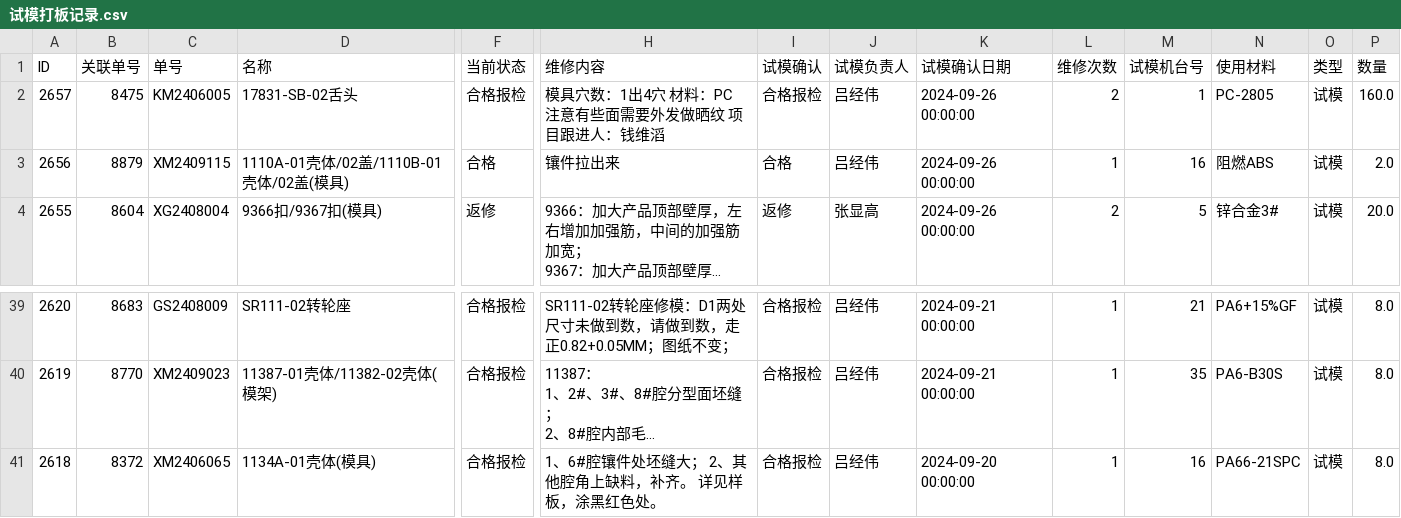
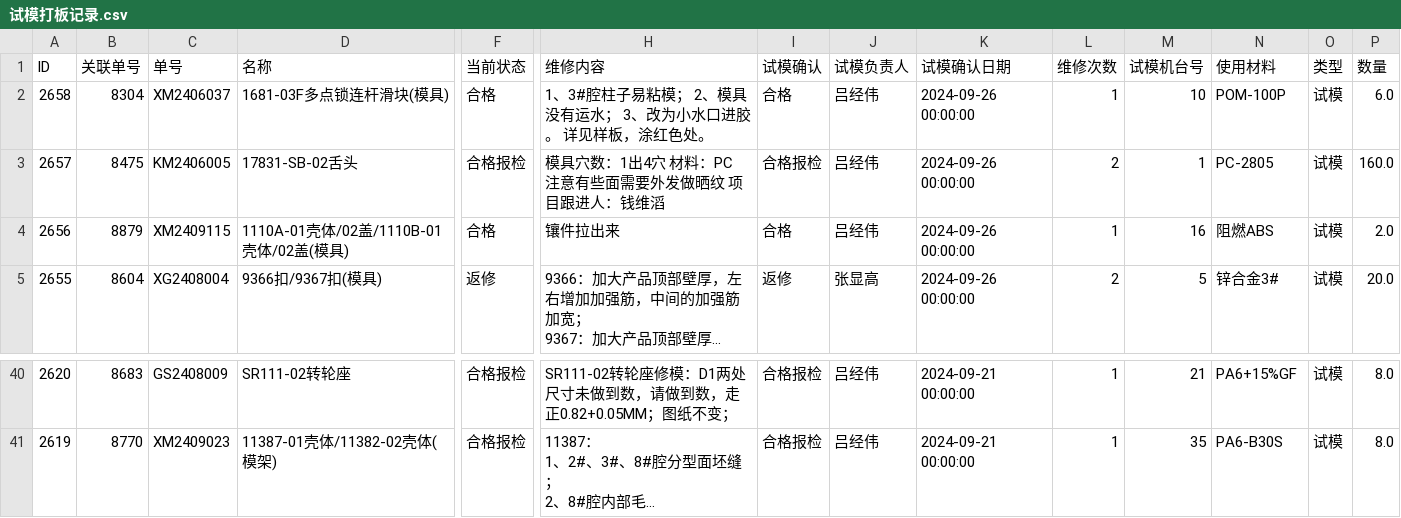
Before and after one commit to lits2024/vig, a CSV file: 试模打板记录.csv, drawn as a sheet; only a part is shown, gaps mark what is left out; long unchanged cells end in …; removed rows and columns are numbered as before the commit, all else as after; rows hold the shown columns only; the diff names each change by its address in the sheet, - before the commit and + after, or states it on an @@ line.

Commit message:
Updating 试模打板记录.csv

```diff
--- a/试模打板记录.csv
+++ b/试模打板记录.csv
+row 2: 2658 | 8304 | XM2406037 | 1681-03F多点锁连杆滑块(模具) | 合格 | 1、3#腔柱子易粘模； 2、模具没有运水； 3、改为小水口进胶。 详见样板，涂红色处。 | 合格 | 吕经伟 | 2024-09-26 00:00:00 | 1 | 10 | POM-100P | 试模 | 6.0
-row 41: 2618 | 8372 | XM2406065 | 1134A-01壳体(模具) | 合格报检 | 1、6#腔镶件处坯缝大； 2、其他腔角上缺料，补齐。 详见样板，涂黑红色处。 | 合格报检 | 吕经伟 | 2024-09-20 00:00:00 | 1 | 16 | PA66-21SPC | 试模 | 8.0
```
